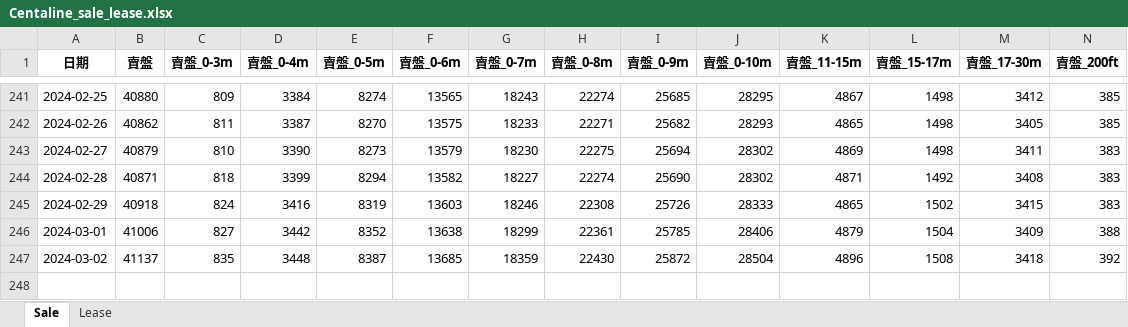
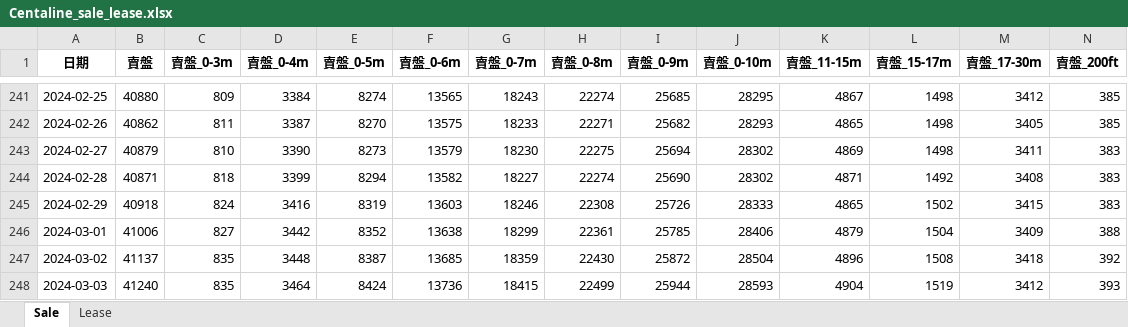
Before and after one commit to tthchan/Property_data, an Excel workbook: Centaline_sale_lease.xlsx, sheet Sale, drawn as a sheet; only a part is shown, gaps mark what is left out; values as stored, in another font and other column widths than the file's, no borders; rows hold the shown columns only; the diff names each change by its address in the sheet, - before the commit and + after, or states it on an @@ line.

```diff
--- a/Centaline_sale_lease.xlsx (sheet Sale)
+++ b/Centaline_sale_lease.xlsx (sheet Sale)
+row 248: 2024-03-03 | 41240 | 835 | 3464 | 8424 | 13736 | 18415 | 22499 | 25944 | 28593 | 4904 | 1519 | 3412 | 393
```
Also changed, not shown: sheet Lease.
